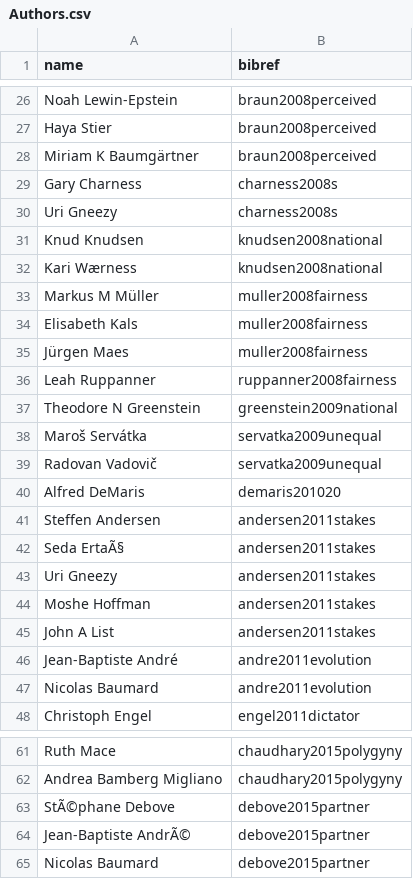
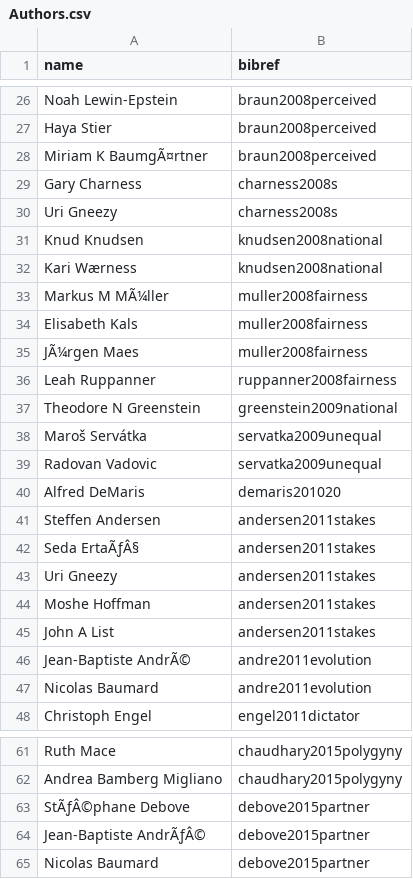
Before and after one commit to CHIELDOnline/ARCUS, a CSV file: data/db/Authors.csv, drawn as a sheet; only a part is shown, gaps mark what is left out; the diff covers the shown part only.

```diff
--- a/data/db/Authors.csv
+++ b/data/db/Authors.csv
@@ -27,3 +27,3 @@
 "Haya Stier","braun2008perceived"
-"Miriam K Baumgärtner","braun2008perceived"
+"Miriam K BaumgÃ¤rtner","braun2008perceived"
 "Gary Charness","charness2008s"
@@ -32,5 +32,5 @@
 "Kari Wærness","knudsen2008national"
-"Markus M Müller","muller2008fairness"
+"Markus M MÃ¼ller","muller2008fairness"
 "Elisabeth Kals","muller2008fairness"
-"Jürgen Maes","muller2008fairness"
+"JÃ¼rgen Maes","muller2008fairness"
 "Leah Ruppanner","ruppanner2008fairness"
@@ -38,6 +38,6 @@
 "Maroš Servátka","servatka2009unequal"
-"Radovan Vadovič","servatka2009unequal"
+"Radovan Vadovic","servatka2009unequal"
 "Alfred DeMaris","demaris201020"
 "Steffen Andersen","andersen2011stakes"
-"Seda ErtaÃ§","andersen2011stakes"
+"Seda ErtaÃƒÂ§","andersen2011stakes"
 "Uri Gneezy","andersen2011stakes"
@@ -45,3 +45,3 @@
 "John A List","andersen2011stakes"
-"Jean-Baptiste André","andre2011evolution"
+"Jean-Baptiste AndrÃ©","andre2011evolution"
 "Nicolas Baumard","andre2011evolution"
@@ -62,4 +62,4 @@
 "Andrea Bamberg Migliano","chaudhary2015polygyny"
-"StÃ©phane Debove","debove2015partner"
-"Jean-Baptiste AndrÃ©","debove2015partner"
+"StÃƒÂ©phane Debove","debove2015partner"
+"Jean-Baptiste AndrÃƒÂ©","debove2015partner"
 "Nicolas Baumard","debove2015partner"
```
Also changed, not shown: 3 edited cells elsewhere in this file, data/db/CausalLinks.csv, data/db/Documents.csv, 5 other files.
